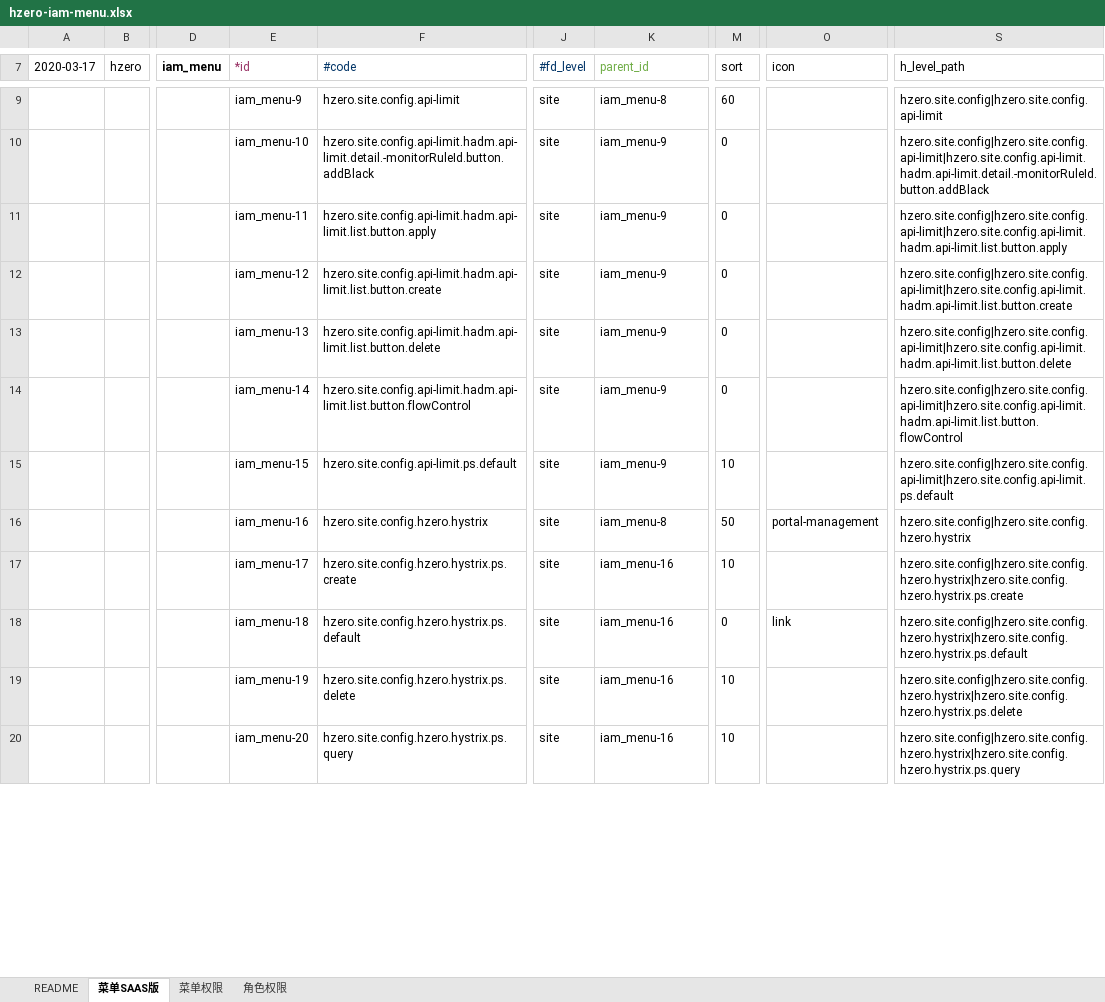
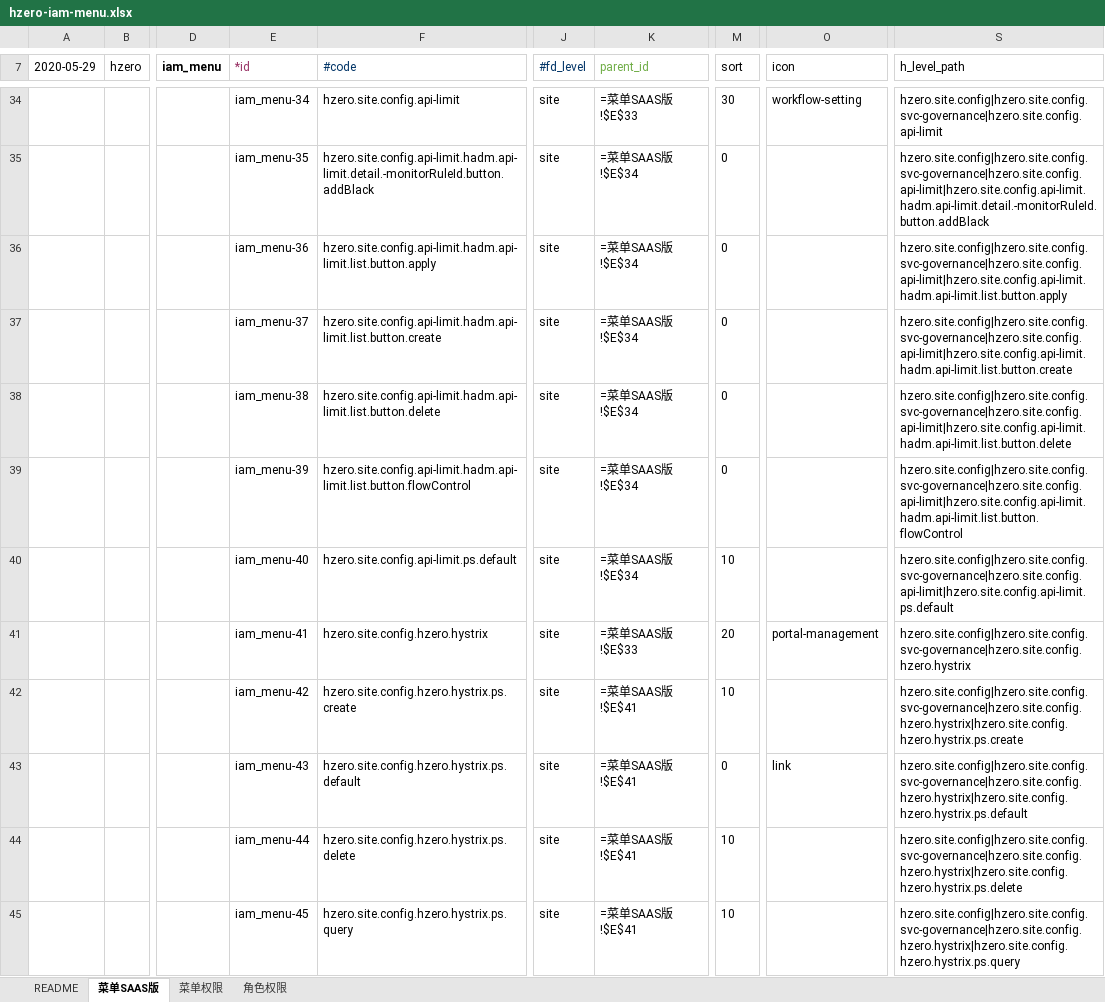
Before and after one commit to open-hand/choerodon-admin, an Excel workbook: src/main/resources/script/db/init-data/hzero_admin/hzero_platform/hzero-iam-menu.xlsx, sheet 菜单SAAS版, drawn as a sheet; only a part is shown, gaps mark what is left out; values as stored, in another font and other column widths than the file's, no borders; formulas without a stored value are shown as written; addresses are those after the commit; the diff covers the shown part only; the diff names each change by its address in the sheet, - before the commit and + after, or states it on an @@ line.

```diff
--- a/src/main/resources/script/db/init-data/hzero_admin/hzero_platform/hzero-iam-menu.xlsx (sheet 菜单SAAS版)
+++ b/src/main/resources/script/db/init-data/hzero_admin/hzero_platform/hzero-iam-menu.xlsx (sheet 菜单SAAS版)
-A7: 2020-03-17
+A7: 2020-05-29
-E34 (*id): iam_menu-9
+E34 (*id): iam_menu-34
-K34 (parent_id): iam_menu-8
+K34 (parent_id): =菜单SAAS版!$E$33
-M34 (sort): 60
+M34 (sort): 30
-O34 (icon): (empty)
+O34 (icon): workflow-setting
-S34 (h_level_path): hzero.site.config|hzero.site.config.api-limit
+S34 (h_level_path): hzero.site.config|hzero.site.config.svc-governance|hzero.site.config.api-limit
-E35 (*id): iam_menu-10
+E35 (*id): iam_menu-35
-K35:K40 (parent_id): iam_menu-9
+K35:K40 (parent_id): =菜单SAAS版!$E$34
-S35 (h_level_path): hzero.site.config|hzero.site.config.api-limit|hzero.site.config.api-limit.hadm.api-limit.detail.-monitorRuleId.button.addBlack
+S35 (h_level_path): hzero.site.config|hzero.site.config.svc-governance|hzero.site.config.api-limit|hzero.site.config.api-limit.hadm.api-limit.detail.-monitorRuleId.button.addBlack
-E36 (*id): iam_menu-11
+E36 (*id): iam_menu-36
-S36 (h_level_path): hzero.site.config|hzero.site.config.api-limit|hzero.site.config.api-limit.hadm.api-limit.list.button.apply
+S36 (h_level_path): hzero.site.config|hzero.site.config.svc-governance|hzero.site.config.api-limit|hzero.site.config.api-limit.hadm.api-limit.list.button.apply
-E37 (*id): iam_menu-12
+E37 (*id): iam_menu-37
-S37 (h_level_path): hzero.site.config|hzero.site.config.api-limit|hzero.site.config.api-limit.hadm.api-limit.list.button.create
+S37 (h_level_path): hzero.site.config|hzero.site.config.svc-governance|hzero.site.config.api-limit|hzero.site.config.api-limit.hadm.api-limit.list.button.create
-E38 (*id): iam_menu-13
+E38 (*id): iam_menu-38
-S38 (h_level_path): hzero.site.config|hzero.site.config.api-limit|hzero.site.config.api-limit.hadm.api-limit.list.button.delete
+S38 (h_level_path): hzero.site.config|hzero.site.config.svc-governance|hzero.site.config.api-limit|hzero.site.config.api-limit.hadm.api-limit.list.button.delete
-E39 (*id): iam_menu-14
+E39 (*id): iam_menu-39
-S39 (h_level_path): hzero.site.config|hzero.site.config.api-limit|hzero.site.config.api-limit.hadm.api-limit.list.button.flowControl
+S39 (h_level_path): hzero.site.config|hzero.site.config.svc-governance|hzero.site.config.api-limit|hzero.site.config.api-limit.hadm.api-limit.list.button.flowControl
-E40 (*id): iam_menu-15
+E40 (*id): iam_menu-40
-S40 (h_level_path): hzero.site.config|hzero.site.config.api-limit|hzero.site.config.api-limit.ps.default
+S40 (h_level_path): hzero.site.config|hzero.site.config.svc-governance|hzero.site.config.api-limit|hzero.site.config.api-limit.ps.default
-E41 (*id): iam_menu-16
+E41 (*id): iam_menu-41
-K41 (parent_id): iam_menu-8
+K41 (parent_id): =菜单SAAS版!$E$33
-M41 (sort): 50
+M41 (sort): 20
-S41 (h_level_path): hzero.site.config|hzero.site.config.hzero.hystrix
+S41 (h_level_path): hzero.site.config|hzero.site.config.svc-governance|hzero.site.config.hzero.hystrix
-E42 (*id): iam_menu-17
+E42 (*id): iam_menu-42
-K42:K45 (parent_id): iam_menu-16
+K42:K45 (parent_id): =菜单SAAS版!$E$41
-S42 (h_level_path): hzero.site.config|hzero.site.config.hzero.hystrix|hzero.site.config.hzero.hystrix.ps.create
+S42 (h_level_path): hzero.site.config|hzero.site.config.svc-governance|hzero.site.config.hzero.hystrix|hzero.site.config.hzero.hystrix.ps.create
-E43 (*id): iam_menu-18
+E43 (*id): iam_menu-43
-S43 (h_level_path): hzero.site.config|hzero.site.config.hzero.hystrix|hzero.site.config.hzero.hystrix.ps.default
+S43 (h_level_path): hzero.site.config|hzero.site.config.svc-governance|hzero.site.config.hzero.hystrix|hzero.site.config.hzero.hystrix.ps.default
-E44 (*id): iam_menu-19
+E44 (*id): iam_menu-44
-S44 (h_level_path): hzero.site.config|hzero.site.config.hzero.hystrix|hzero.site.config.hzero.hystrix.ps.delete
+S44 (h_level_path): hzero.site.config|hzero.site.config.svc-governance|hzero.site.config.hzero.hystrix|hzero.site.config.hzero.hystrix.ps.delete
-E45 (*id): iam_menu-20
+E45 (*id): iam_menu-45
-S45 (h_level_path): hzero.site.config|hzero.site.config.hzero.hystrix|hzero.site.config.hzero.hystrix.ps.query
+S45 (h_level_path): hzero.site.config|hzero.site.config.svc-governance|hzero.site.config.hzero.hystrix|hzero.site.config.hzero.hystrix.ps.query
```
Also changed, not shown: 26 added rows, 3 removed rows and 103 edited cells elsewhere in this sheet, sheet 菜单权限, sheet 角色权限, src/main/resources/script/db/init-data/hzero_admin/hzero_admin/hzero-service-route.xlsx, src/main/resources/script/db/init-data/hzero_admin/hzero_platform/hzero-platform-lov.xlsx, 10 other files.
